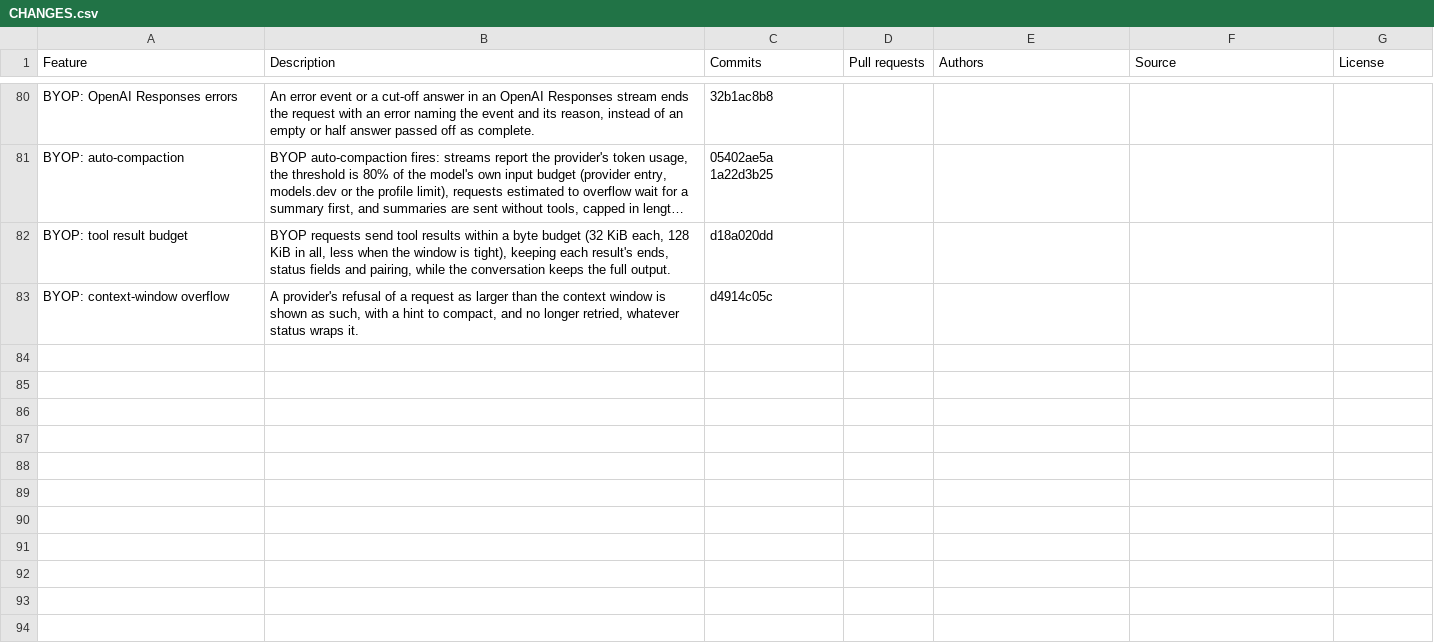
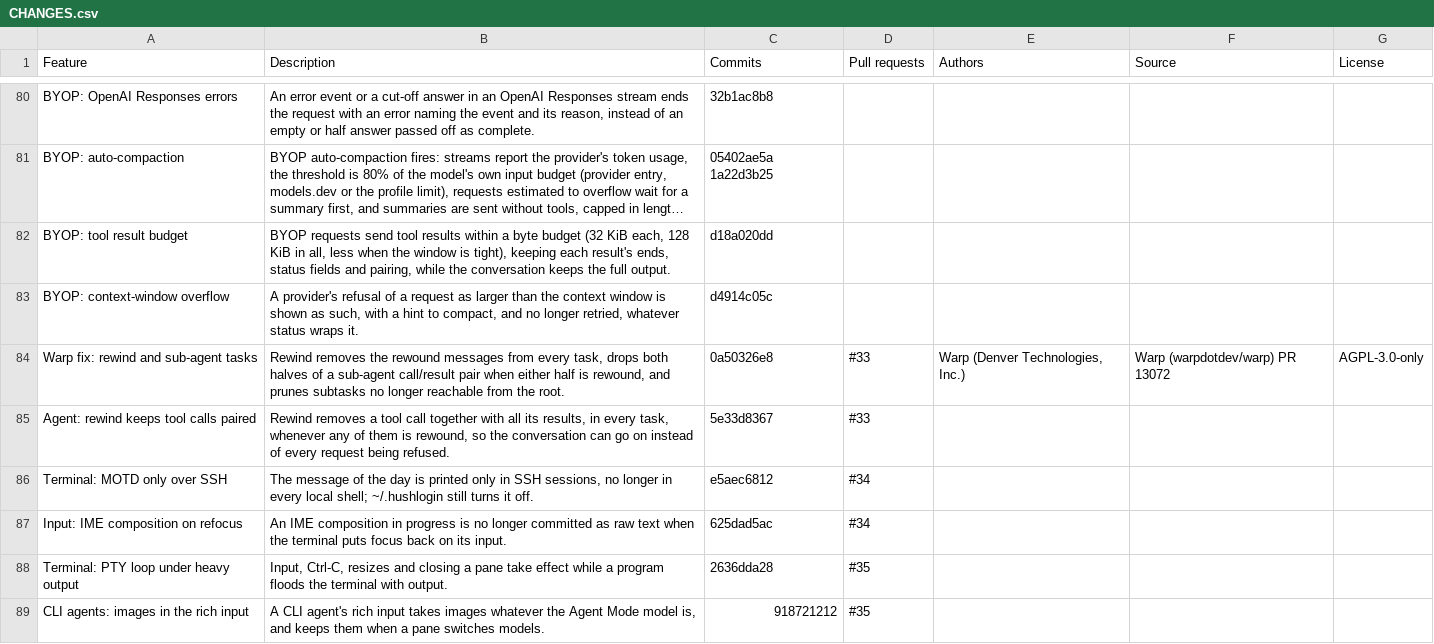
Before and after one commit to q0wkp/zap-ng, a CSV file: CHANGES.csv, drawn as a sheet; only a part is shown, gaps mark what is left out; long unchanged cells end in ….

Commit message:
docs(changes): list the rewind, terminal and input fixes

```diff
--- a/CHANGES.csv
+++ b/CHANGES.csv
@@ -83 +83,7 @@ BYOP: tool result budget,"BYOP requests send tool results within a byte budget (
 BYOP: context-window overflow,"A provider's refusal of a request as larger than the context window is shown as such, with a hint to compact, and no longer retried, whatever status wraps it.",d4914c05c,,,,
+Warp fix: rewind and sub-agent tasks,"Rewind removes the rewound messages from every task, drops both halves of a sub-agent call/result pair when either half is rewound, and prunes subtasks no longer reachable from the root.",0a50326e8,#33,"Warp (Denver Technologies, Inc.)",Warp (warpdotdev/warp) PR 13072,AGPL-3.0-only
+Agent: rewind keeps tool calls paired,"Rewind removes a tool call together with all its results, in every task, whenever any of them is rewound, so the conversation can go on instead of every request being refused.",5e33d8367,#33,,,
+Terminal: MOTD only over SSH,"The message of the day is printed only in SSH sessions, no longer in every local shell; ~/.hushlogin still turns it off.",e5aec6812,#34,,,
+Input: IME composition on refocus,An IME composition in progress is no longer committed as raw text when the terminal puts focus back on its input.,625dad5ac,#34,,,
+Terminal: PTY loop under heavy output,"Input, Ctrl-C, resizes and closing a pane take effect while a program floods the terminal with output.",2636dda28,#35,,,
+CLI agents: images in the rich input,"A CLI agent's rich input takes images whatever the Agent Mode model is, and keeps them when a pane switches models.",918721212,#35,,,
```
